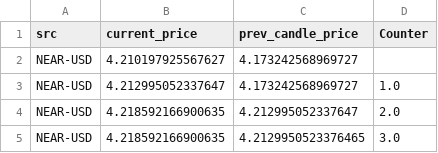
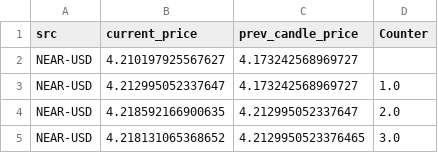
Before and after one commit to nzhamz/nuramark_v2, a CSV file: update.csv, drawn as a sheet.

Commit message:
Appending new data to update.csv

```diff
--- a/update.csv
+++ b/update.csv
@@ -4,2 +4,2 @@ NEAR-USD,4.212995052337647,4.173242568969727,1.0
 NEAR-USD,4.218592166900635,4.212995052337647,2.0
-NEAR-USD,4.218592166900635,4.2129950523376465,3.0
+NEAR-USD,4.218131065368652,4.2129950523376465,3.0
```
